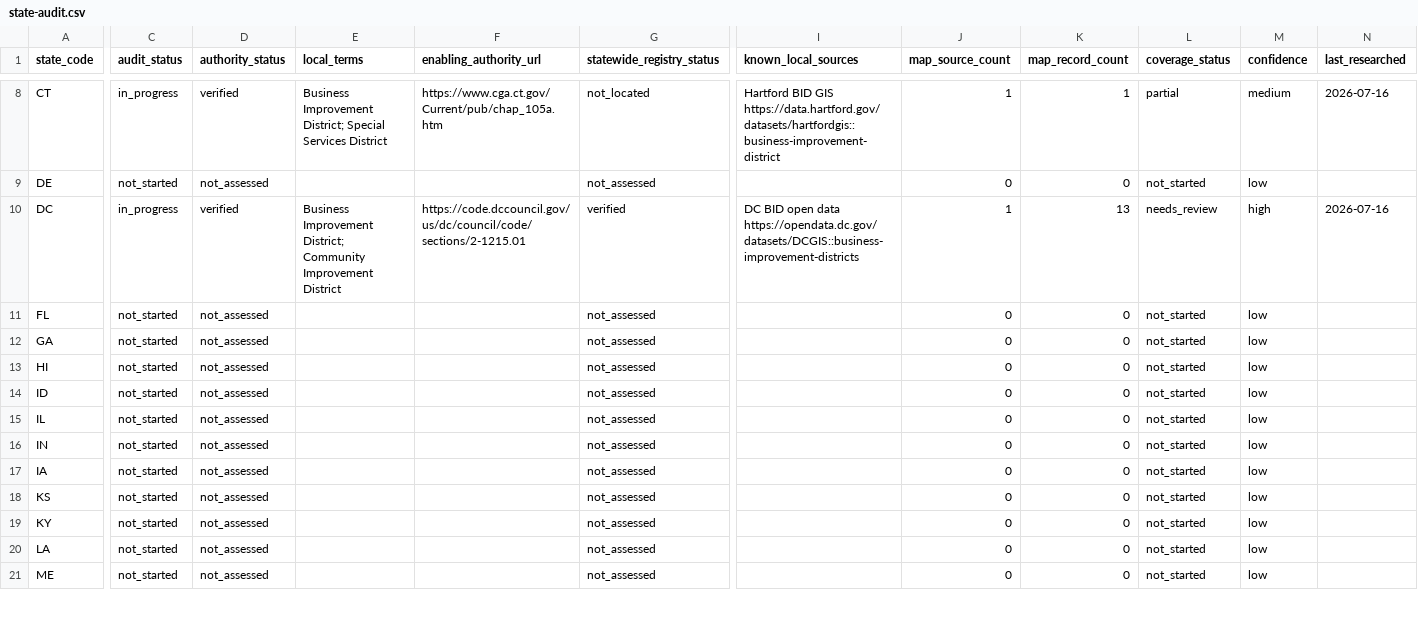
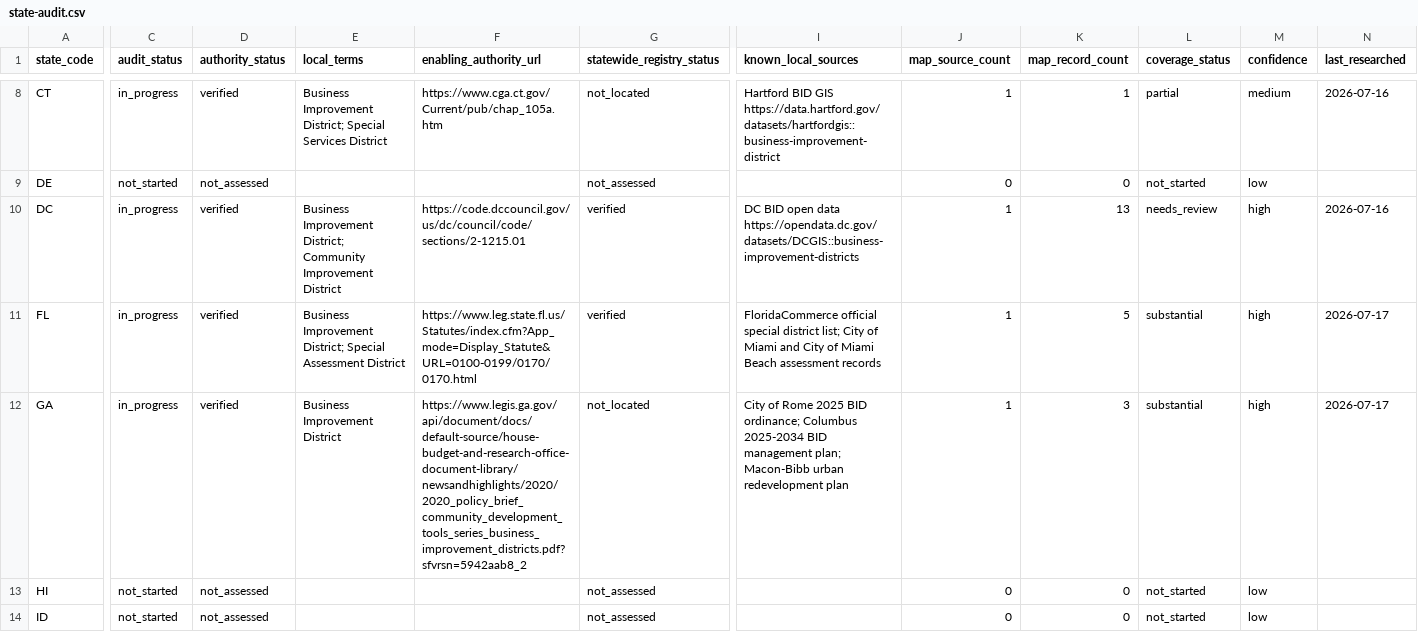
Before and after one commit to afotherg/bid-atlas, a CSV file: data/state-audit.csv, drawn as a sheet; only a part is shown, gaps mark what is left out; the shorter side is filled out with more unchanged rows; the diff covers the shown part only; the diff names each change by its address in the sheet, - before the commit and + after, or states it on an @@ line.

Commit message:
Add verified Florida and Georgia BIDs

```diff
--- a/data/state-audit.csv
+++ b/data/state-audit.csv
-C11:C12 (audit_status): not_started
+C11:C12 (audit_status): in_progress
-D11:D12 (authority_status): not_assessed
+D11:D12 (authority_status): verified
-E11 (local_terms): (empty)
+E11 (local_terms): Business Improvement District; Special Assessment District
-F11 (enabling_authority_url): (empty)
+F11 (enabling_authority_url): https://www.leg.state.fl.us/Statutes/index.cfm?App_mode=Display_Statute&URL=0100-0199/0170/0170.html
-G11 (statewide_registry_status): not_assessed
+G11 (statewide_registry_status): verified
-I11 (known_local_sources): (empty)
+I11 (known_local_sources): FloridaCommerce official special district list; City of Miami and City of Miami Beach assessment records
-J11:J12 (map_source_count): 0
+J11:J12 (map_source_count): 1
-K11 (map_record_count): 0
+K11 (map_record_count): 5
-L11:L12 (coverage_status): not_started
+L11:L12 (coverage_status): substantial
-M11:M12 (confidence): low
+M11:M12 (confidence): high
-N11:N12 (last_researched): (empty)
+N11:N12 (last_researched): 2026-07-17
-E12 (local_terms): (empty)
+E12 (local_terms): Business Improvement District
-F12 (enabling_authority_url): (empty)
+F12 (enabling_authority_url): https://www.legis.ga.gov/api/document/docs/default-source/house-budget-and-research-office-document-library/newsandhighlights/2020/2020_policy_brief_community_development_tools_series_business_improvement_districts.pdf?sfvrsn=5942aab8_2
-G12 (statewide_registry_status): not_assessed
+G12 (statewide_registry_status): not_located
-I12 (known_local_sources): (empty)
+I12 (known_local_sources): City of Rome 2025 BID ordinance; Columbus 2025-2034 BID management plan; Macon-Bibb urban redevelopment plan
-K12 (map_record_count): 0
+K12 (map_record_count): 3
```
Also changed, not shown: 7 edited cells elsewhere in this file, 8 other files.
